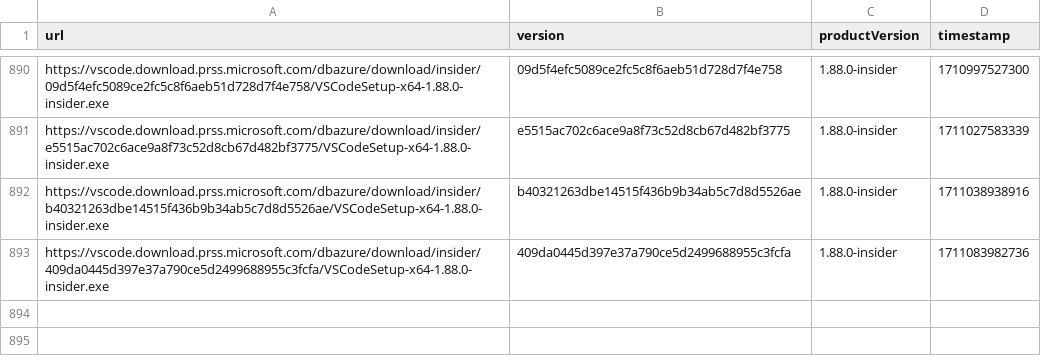
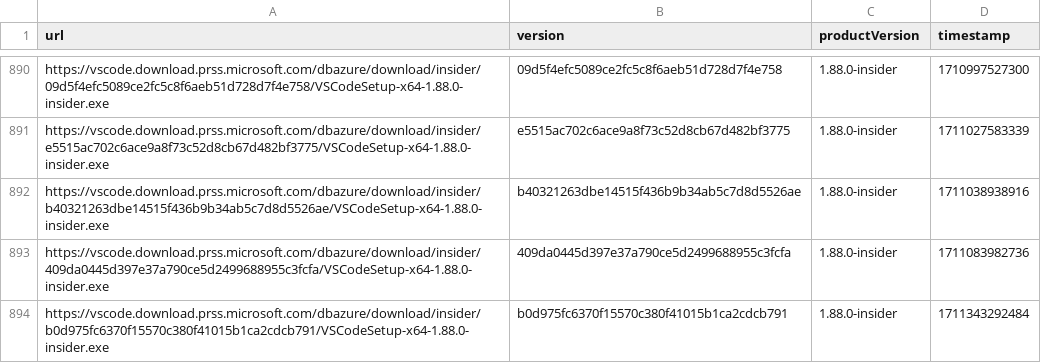
Before and after one commit to yamachu/vscode-insiders-tracker, a CSV file: windows.csv, drawn as a sheet; only a part is shown, gaps mark what is left out.

```diff
--- a/windows.csv
+++ b/windows.csv
@@ -893 +893,2 @@ url,version,productVersion,timestamp
 "https://vscode.download.prss.microsoft.com/dbazure/download/insider/409da0445d397e37a790ce5d2499688955c3fcfa/VSCodeSetup-x64-1.88.0-insider.exe","409da0445d397e37a790ce5d2499688955c3fcfa","1.88.0-insider",1711083982736
+"https://vscode.download.prss.microsoft.com/dbazure/download/insider/b0d975fc6370f15570c380f41015b1ca2cdcb791/VSCodeSetup-x64-1.88.0-insider.exe","b0d975fc6370f15570c380f41015b1ca2cdcb791","1.88.0-insider",1711343292484
```
